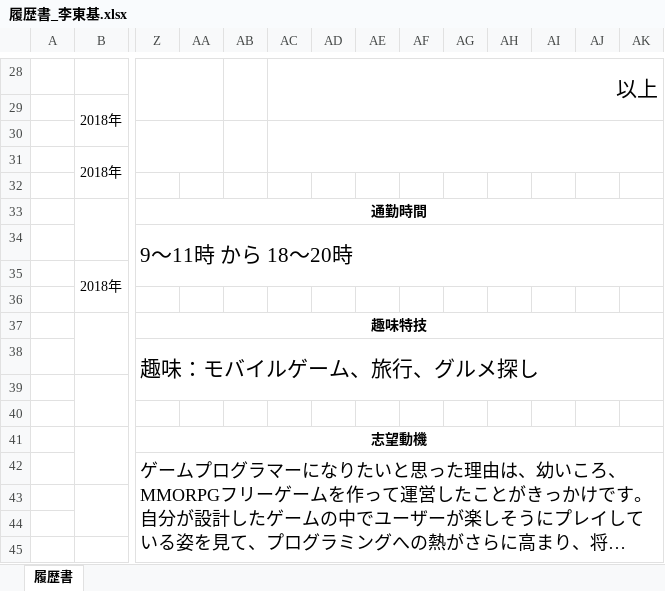
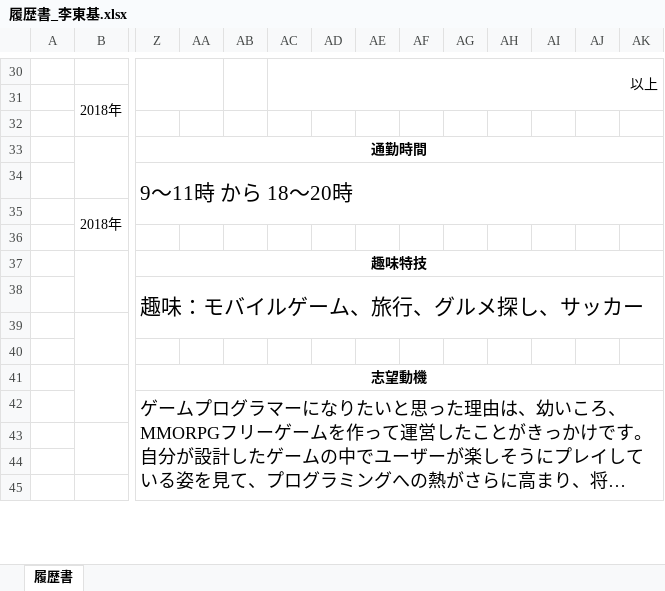
Before and after one commit to dongkilee/Portfolio, an Excel workbook: 履歴書_李東基.xlsx, sheet 履歴書, drawn as a sheet; only a part is shown, gaps mark what is left out; long unchanged cells end in …; values as stored, in another font and other column widths than the file's, no borders; charts and pictures not drawn; removed rows and columns are numbered as before the commit, all else as after; rows hold the shown columns only; the diff covers the shown part only; the diff names each change by its address in the sheet, - before the commit and + after, or states it on an @@ line.

```diff
--- a/履歴書_李東基.xlsx (sheet 履歴書)
+++ b/履歴書_李東基.xlsx (sheet 履歴書)
-Z28:AA29 merged
+Z30:AA31 merged
-AB28:AB29 merged
+AB30:AB31 merged
@@ AC30 text size: smaller @@
-AC28:AM29 merged
+AC30:AM31 merged
-row 30: (empty)
-Z38: 趣味：モバイルゲーム、旅行、グルメ探し
+Z38: 趣味：モバイルゲーム、旅行、グルメ探し、サッカー
```
Also changed, not shown: 3 added rows, 2 removed rows, 3 moved rows, 6 edited cells, cell formats and merged cells elsewhere in this sheet, 職務経歴書_李東基.xlsx.
